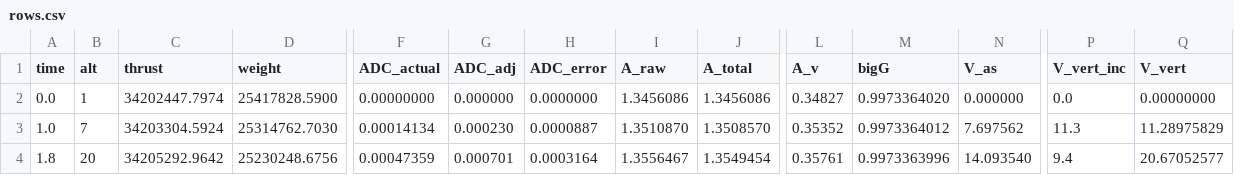
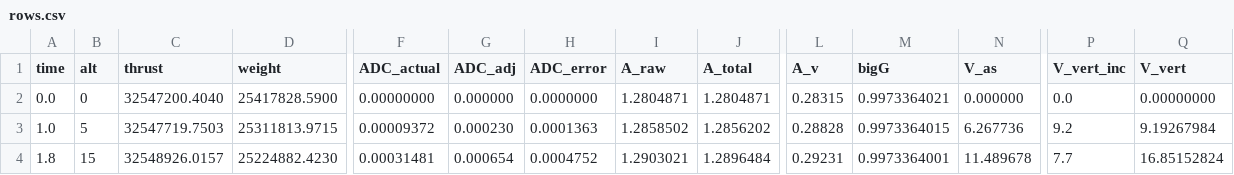
Before and after one commit to adamzev/rocket, a CSV file: data/rows.csv, drawn as a sheet; only a part is shown, gaps mark what is left out; the diff covers the shown part only; the diff names each change by its address in the sheet, - before the commit and + after, or states it on an @@ line.

```diff
--- a/data/rows.csv
+++ b/data/rows.csv
-B2 (alt): 1
+B2 (alt): 0
-C2 (thrust): 34202447.7974
+C2 (thrust): 32547200.4040
-I2 (A_raw): 1.3456086
+I2 (A_raw): 1.2804871
-J2 (A_total): 1.3456086
+J2 (A_total): 1.2804871
-L2 (A_v): 0.34827
+L2 (A_v): 0.28315
-M2 (bigG): 0.9973364020
+M2 (bigG): 0.9973364021
-B3 (alt): 7
+B3 (alt): 5
-C3 (thrust): 34203304.5924
+C3 (thrust): 32547719.7503
-D3 (weight): 25314762.7030
+D3 (weight): 25311813.9715
-F3 (ADC_actual): 0.00014134
+F3 (ADC_actual): 0.00009372
-H3 (ADC_error): 0.0000887
+H3 (ADC_error): 0.0001363
-I3 (A_raw): 1.3510870
+I3 (A_raw): 1.2858502
-J3 (A_total): 1.3508570
+J3 (A_total): 1.2856202
-L3 (A_v): 0.35352
+L3 (A_v): 0.28828
-M3 (bigG): 0.9973364012
+M3 (bigG): 0.9973364015
-N3 (V_as): 7.697562
+N3 (V_as): 6.267736
-P3 (V_vert_inc): 11.3
+P3 (V_vert_inc): 9.2
-Q3 (V_vert): 11.28975829
+Q3 (V_vert): 9.19267984
-B4 (alt): 20
+B4 (alt): 15
-C4 (thrust): 34205292.9642
+C4 (thrust): 32548926.0157
-D4 (weight): 25230248.6756
+D4 (weight): 25224882.4230
-F4 (ADC_actual): 0.00047359
+F4 (ADC_actual): 0.00031481
-G4 (ADC_adj): 0.000701
+G4 (ADC_adj): 0.000654
-H4 (ADC_error): 0.0003164
+H4 (ADC_error): 0.0004752
-I4 (A_raw): 1.3556467
+I4 (A_raw): 1.2903021
-J4 (A_total): 1.3549454
+J4 (A_total): 1.2896484
-L4 (A_v): 0.35761
+L4 (A_v): 0.29231
-M4 (bigG): 0.9973363996
+M4 (bigG): 0.9973364001
-N4 (V_as): 14.093540
+N4 (V_as): 11.489678
-P4 (V_vert_inc): 9.4
+P4 (V_vert_inc): 7.7
-Q4 (V_vert): 20.67052577
+Q4 (V_vert): 16.85152824
```
Also changed, not shown: 26 edited cells elsewhere in this file, 9 other files.
